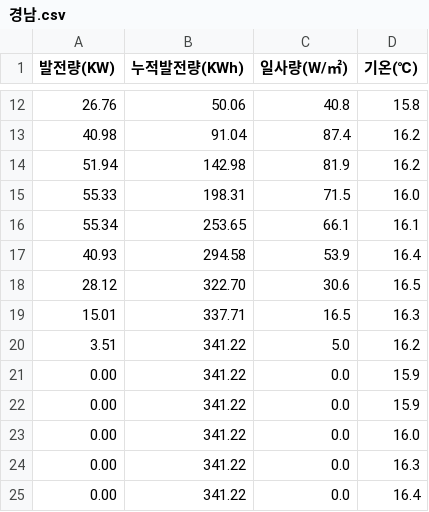
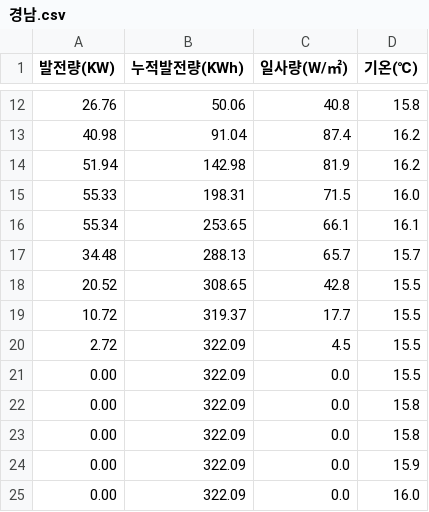
Before and after one commit to phu92/solar_db, a CSV file: 경남.csv, drawn as a sheet; only a part is shown, gaps mark what is left out; removed rows and columns are numbered as before the commit, all else as after; the diff names each change by its address in the sheet, - before the commit and + after, or states it on an @@ line.

```diff
--- a/경남.csv
+++ b/경남.csv
-row 17: 40.93 | 294.58 | 53.9 | 16.4
-row 18: 28.12 | 322.70 | 30.6 | 16.5
-row 19: 15.01 | 337.71 | 16.5 | 16.3
-row 20: 3.51 | 341.22 | 5.0 | 16.2
+row 17: 34.48 | 288.13 | 65.7 | 15.7
+row 18: 20.52 | 308.65 | 42.8 | 15.5
+row 19: 10.72 | 319.37 | 17.7 | 15.5
+row 20: 2.72 | 322.09 | 4.5 | 15.5
-B21 (누적발전량(KWh)): 341.22
+B21 (누적발전량(KWh)): 322.09
-D21 (기온(℃)): 15.9
+D21 (기온(℃)): 15.5
+row 22: 0.00 | 322.09 | 0.0 | 15.8
+row 23: 0.00 | 322.09 | 0.0 | 15.8
-B24:B25 (누적발전량(KWh)): 341.22
+B24:B25 (누적발전량(KWh)): 322.09
-row 24: 0.00 | 341.22 | 0.0 | 16.3
-row 25: 0.00 | 341.22 | 0.0 | 16.4
```
Also changed, not shown: my_df.csv, 울산.csv, 3 other files.
